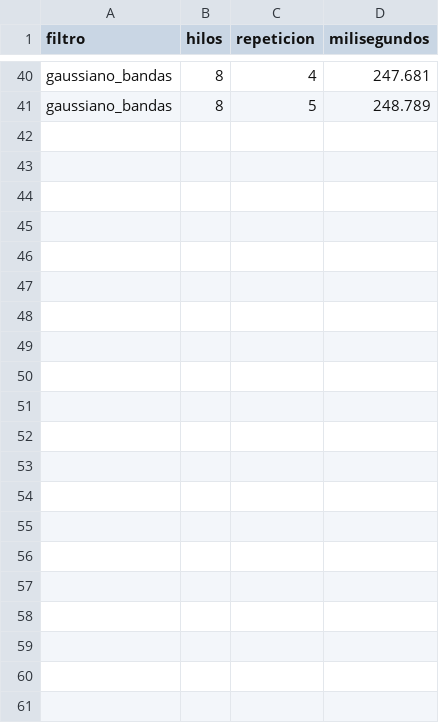
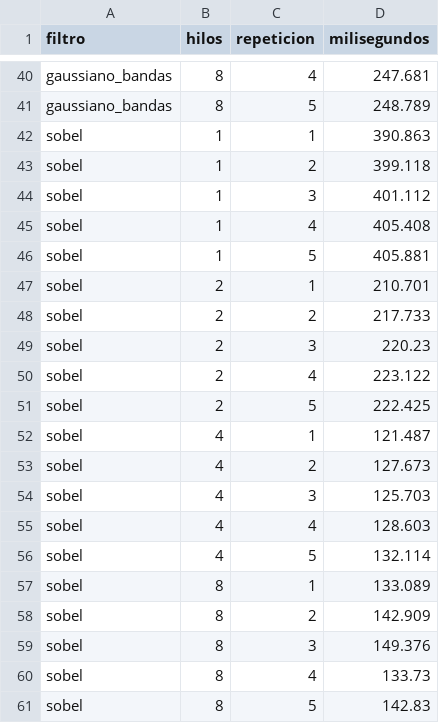
Before and after one commit to 001Miguel15cn/infra-2026-2-proyecto-filtros, a CSV file: mediciones/motor.csv, drawn as a sheet; only a part is shown, gaps mark what is left out.

Commit message:
Sobel: mediciones, tablas de speedup y perfilado con perf

```diff
--- a/mediciones/motor.csv
+++ b/mediciones/motor.csv
@@ -41 +41,21 @@ gaussiano_bandas,8,4,247.681
 gaussiano_bandas,8,5,248.789
+sobel,1,1,390.863
+sobel,1,2,399.118
+sobel,1,3,401.112
+sobel,1,4,405.408
+sobel,1,5,405.881
+sobel,2,1,210.701
+sobel,2,2,217.733
+sobel,2,3,220.23
+sobel,2,4,223.122
+sobel,2,5,222.425
+sobel,4,1,121.487
+sobel,4,2,127.673
+sobel,4,3,125.703
+sobel,4,4,128.603
+sobel,4,5,132.114
+sobel,8,1,133.089
+sobel,8,2,142.909
+sobel,8,3,149.376
+sobel,8,4,133.73
+sobel,8,5,142.83
```
Also changed, not shown: 3 other files.
